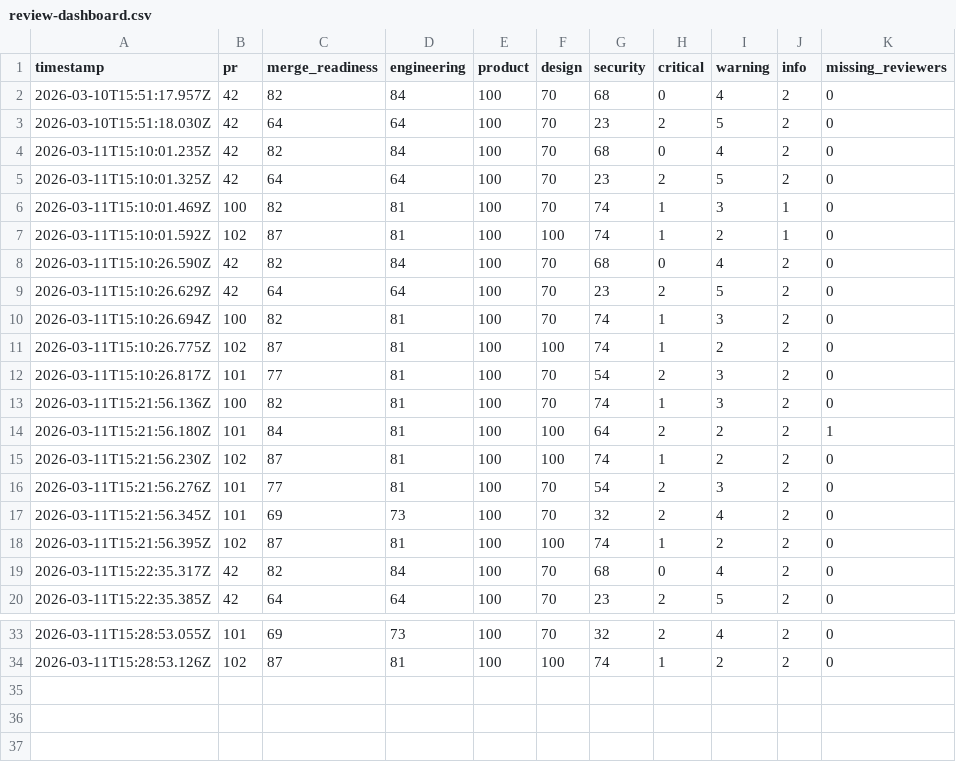
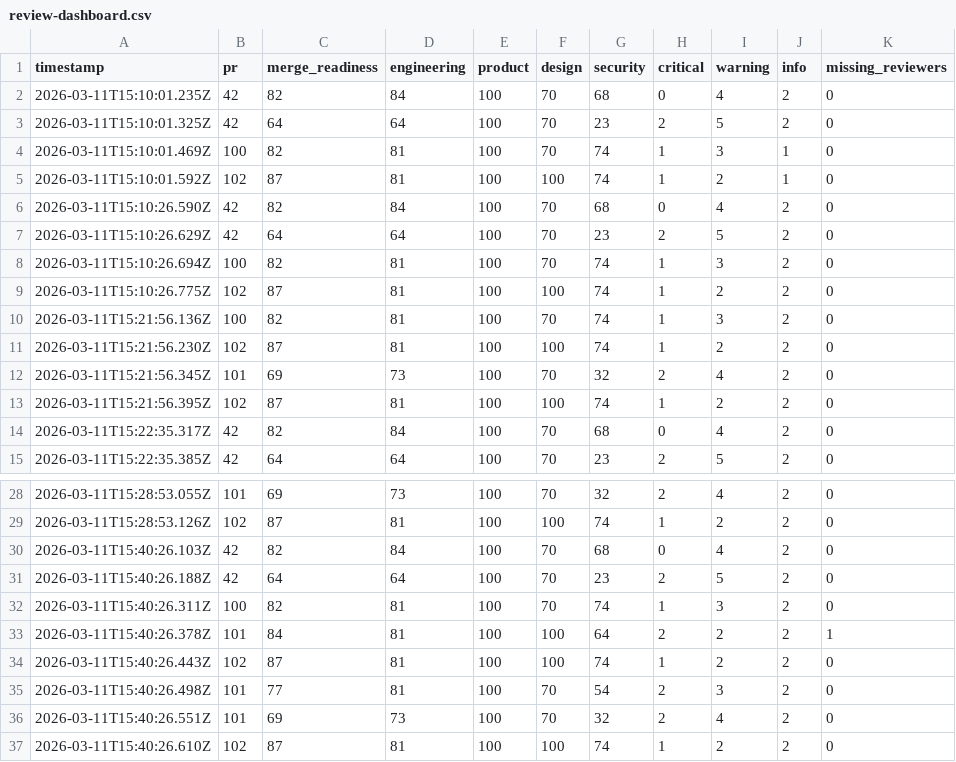
Before and after one commit to anup4khandelwal/autopilot-multi-agent-loop, a CSV file: docs/review-dashboard.csv, drawn as a sheet; only a part is shown, gaps mark what is left out.

```diff
--- a/docs/review-dashboard.csv
+++ b/docs/review-dashboard.csv
@@ -1,4 +1,2 @@
 timestamp,pr,merge_readiness,engineering,product,design,security,critical,warning,info,missing_reviewers
-2026-03-10T15:51:17.957Z,42,82,84,100,70,68,0,4,2,0
-2026-03-10T15:51:18.030Z,42,64,64,100,70,23,2,5,2,0
 2026-03-11T15:10:01.235Z,42,82,84,100,70,68,0,4,2,0
@@ -11,7 +9,4 @@ timestamp,pr,merge_readiness,engineering,product,design,security,critical,warnin
 2026-03-11T15:10:26.775Z,102,87,81,100,100,74,1,2,2,0
-2026-03-11T15:10:26.817Z,101,77,81,100,70,54,2,3,2,0
 2026-03-11T15:21:56.136Z,100,82,81,100,70,74,1,3,2,0
-2026-03-11T15:21:56.180Z,101,84,81,100,100,64,2,2,2,1
 2026-03-11T15:21:56.230Z,102,87,81,100,100,74,1,2,2,0
-2026-03-11T15:21:56.276Z,101,77,81,100,70,54,2,3,2,0
 2026-03-11T15:21:56.345Z,101,69,73,100,70,32,2,4,2,0
@@ -34 +29,9 @@ timestamp,pr,merge_readiness,engineering,product,design,security,critical,warnin
 2026-03-11T15:28:53.126Z,102,87,81,100,100,74,1,2,2,0
+2026-03-11T15:40:26.103Z,42,82,84,100,70,68,0,4,2,0
+2026-03-11T15:40:26.188Z,42,64,64,100,70,23,2,5,2,0
+2026-03-11T15:40:26.311Z,100,82,81,100,70,74,1,3,2,0
+2026-03-11T15:40:26.378Z,101,84,81,100,100,64,2,2,2,1
+2026-03-11T15:40:26.443Z,102,87,81,100,100,74,1,2,2,0
+2026-03-11T15:40:26.498Z,101,77,81,100,70,54,2,3,2,0
+2026-03-11T15:40:26.551Z,101,69,73,100,70,32,2,4,2,0
+2026-03-11T15:40:26.610Z,102,87,81,100,100,74,1,2,2,0
```
Also changed, not shown: 15 other files.
